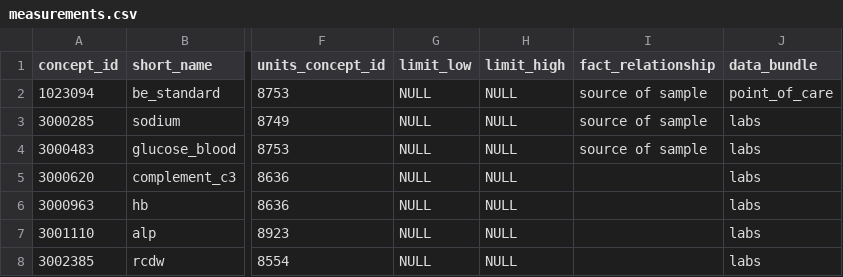
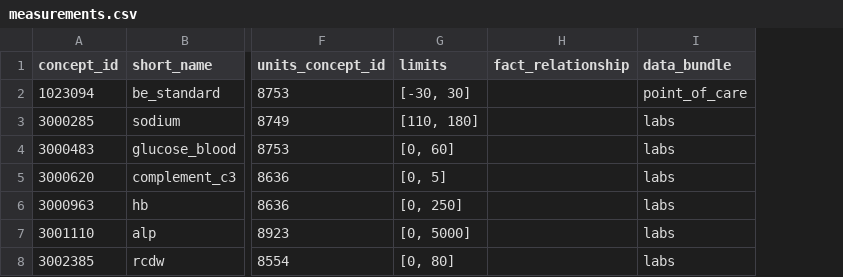
Before and after one commit to DocEd/d.inspectEHR, a CSV file: data/measurements.csv, drawn as a sheet; only a part is shown, gaps mark what is left out; removed rows and columns are numbered as before the commit, all else as after; the diff covers the shown part only; the diff names each change by its address in the sheet, - before the commit and + after, or states it on an @@ line.

```diff
--- a/data/measurements.csv
+++ b/data/measurements.csv
-column G (limit_low), rows 2-8: all NULL
-column H (limit_high), rows 2-8: all NULL
+column G (limits), rows 2-8: [-30, 30] | [110, 180] | [0, 60] | [0, 5] | [0, 250] | [0, 5000] | [0, 80]
-H2:H4 (fact_relationship): source of sample
+H2:H4 (fact_relationship): (empty)
```
Also changed, not shown: 3 added rows and 15 edited cells elsewhere in this file, 18 other files.
